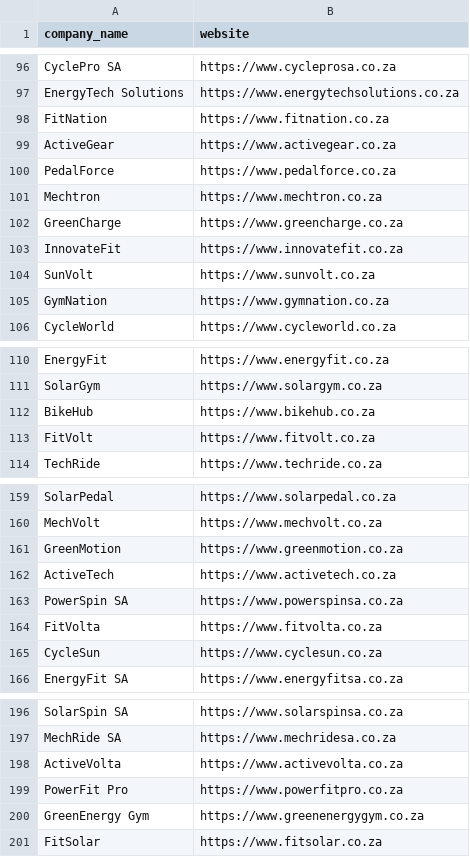
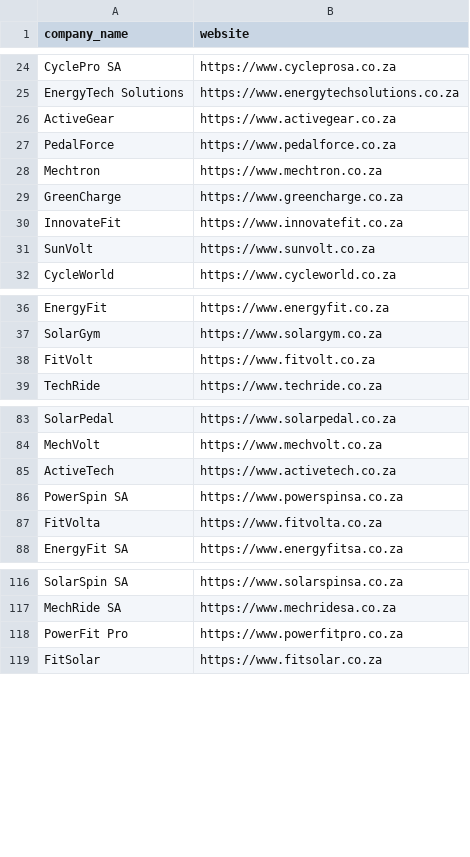
Before and after one commit to MareanaNsuku/HumanSupercapacitorOutreach, a CSV file: company_websites.csv, drawn as a sheet; only a part is shown, gaps mark what is left out; the diff covers the shown part only; the diff names each change by its address in the sheet, - before the commit and + after, or states it on an @@ line.

```diff
--- a/company_websites.csv
+++ b/company_websites.csv
-row 98: FitNation | https://www.fitnation.co.za
-row 105: GymNation | https://www.gymnation.co.za
-row 112: BikeHub | https://www.bikehub.co.za
-row 161: GreenMotion | https://www.greenmotion.co.za
-row 165: CycleSun | https://www.cyclesun.co.za
-row 198: ActiveVolta | https://www.activevolta.co.za
-row 200: GreenEnergy Gym | https://www.greenenergygym.co.za
```
Also changed, not shown: 77 removed rows elsewhere in this file.
